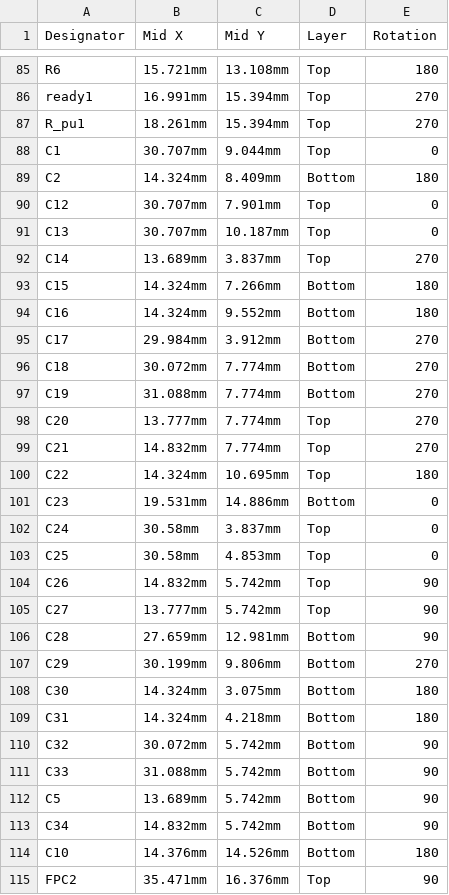
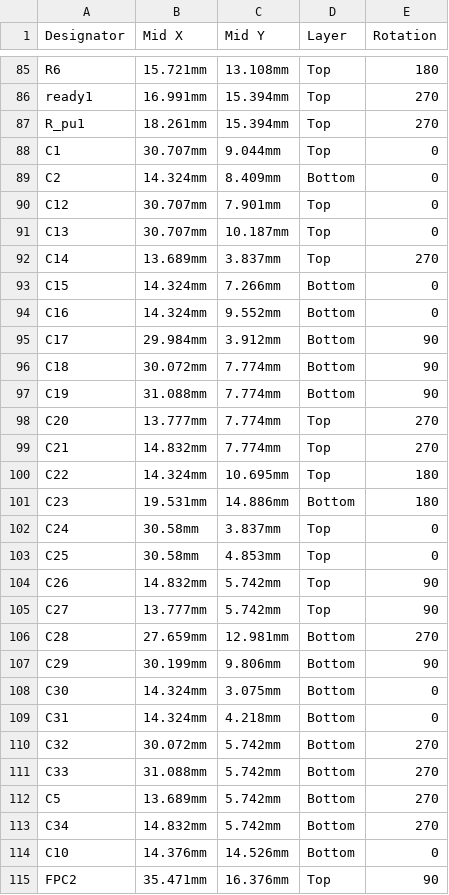
Before and after one commit to makoshan/OpenEMG, a CSV file: hardware/16ch-afe-xunpu-2mm-1nf/jlc_smt_cpl.csv, drawn as a sheet; only a part is shown, gaps mark what is left out; the diff covers the shown part only.

```diff
--- a/hardware/16ch-afe-xunpu-2mm-1nf/jlc_smt_cpl.csv
+++ b/hardware/16ch-afe-xunpu-2mm-1nf/jlc_smt_cpl.csv
@@ -88,3 +88,3 @@ R_pu1,18.261mm,15.394mm,Top,270
 C1,30.707mm,9.044mm,Top,0
-C2,14.324mm,8.409mm,Bottom,180
+C2,14.324mm,8.409mm,Bottom,0
 C12,30.707mm,7.901mm,Top,0
@@ -92,7 +92,7 @@ C13,30.707mm,10.187mm,Top,0
 C14,13.689mm,3.837mm,Top,270
-C15,14.324mm,7.266mm,Bottom,180
-C16,14.324mm,9.552mm,Bottom,180
-C17,29.984mm,3.912mm,Bottom,270
-C18,30.072mm,7.774mm,Bottom,270
-C19,31.088mm,7.774mm,Bottom,270
+C15,14.324mm,7.266mm,Bottom,0
+C16,14.324mm,9.552mm,Bottom,0
+C17,29.984mm,3.912mm,Bottom,90
+C18,30.072mm,7.774mm,Bottom,90
+C19,31.088mm,7.774mm,Bottom,90
 C20,13.777mm,7.774mm,Top,270
@@ -100,3 +100,3 @@ C21,14.832mm,7.774mm,Top,270
 C22,14.324mm,10.695mm,Top,180
-C23,19.531mm,14.886mm,Bottom,0
+C23,19.531mm,14.886mm,Bottom,180
 C24,30.58mm,3.837mm,Top,0
@@ -105,11 +105,11 @@ C26,14.832mm,5.742mm,Top,90
 C27,13.777mm,5.742mm,Top,90
-C28,27.659mm,12.981mm,Bottom,90
-C29,30.199mm,9.806mm,Bottom,270
-C30,14.324mm,3.075mm,Bottom,180
-C31,14.324mm,4.218mm,Bottom,180
-C32,30.072mm,5.742mm,Bottom,90
-C33,31.088mm,5.742mm,Bottom,90
-C5,13.689mm,5.742mm,Bottom,90
-C34,14.832mm,5.742mm,Bottom,90
-C10,14.376mm,14.526mm,Bottom,180
+C28,27.659mm,12.981mm,Bottom,270
+C29,30.199mm,9.806mm,Bottom,90
+C30,14.324mm,3.075mm,Bottom,0
+C31,14.324mm,4.218mm,Bottom,0
+C32,30.072mm,5.742mm,Bottom,270
+C33,31.088mm,5.742mm,Bottom,270
+C5,13.689mm,5.742mm,Bottom,270
+C34,14.832mm,5.742mm,Bottom,270
+C10,14.376mm,14.526mm,Bottom,0
 FPC2,35.471mm,16.376mm,Top,90
```
Also changed, not shown: 34 edited cells elsewhere in this file, hardware/16ch-afe-hirose-1mm-1nf/jlc_smt_bom.csv, hardware/16ch-afe-hirose-1mm-1nf/jlc_smt_cpl.csv, 8 other files.
